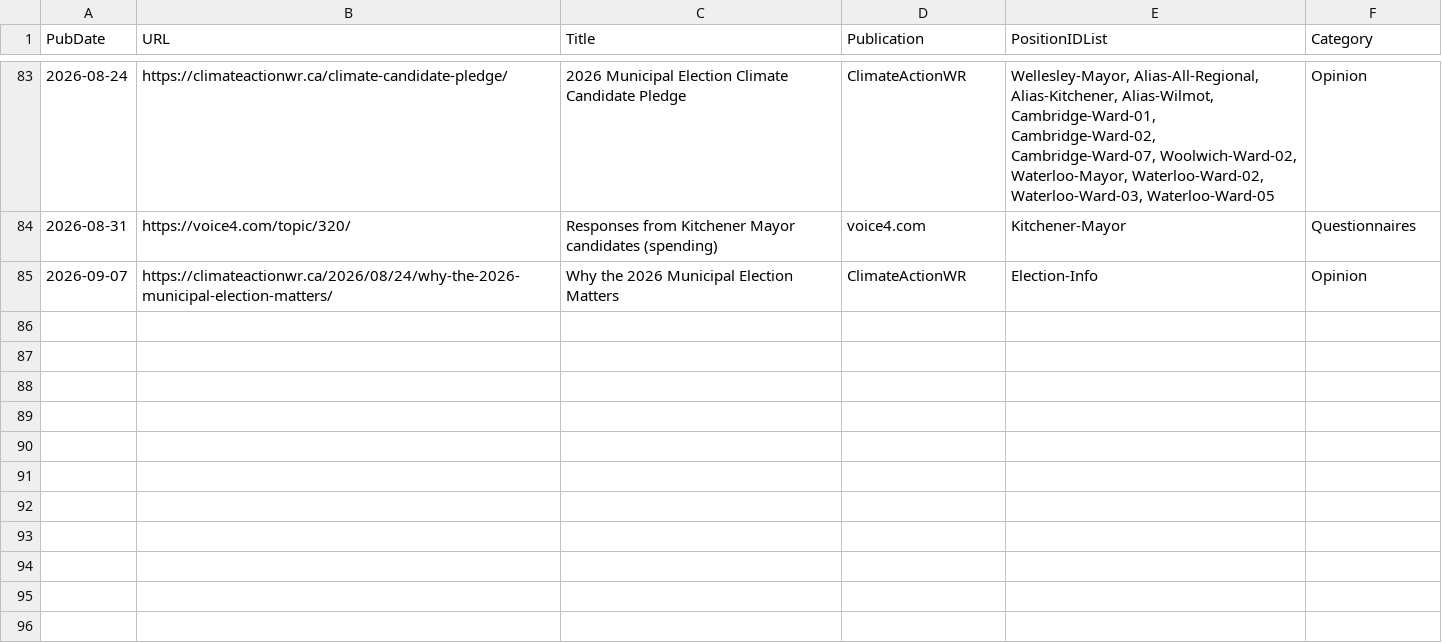
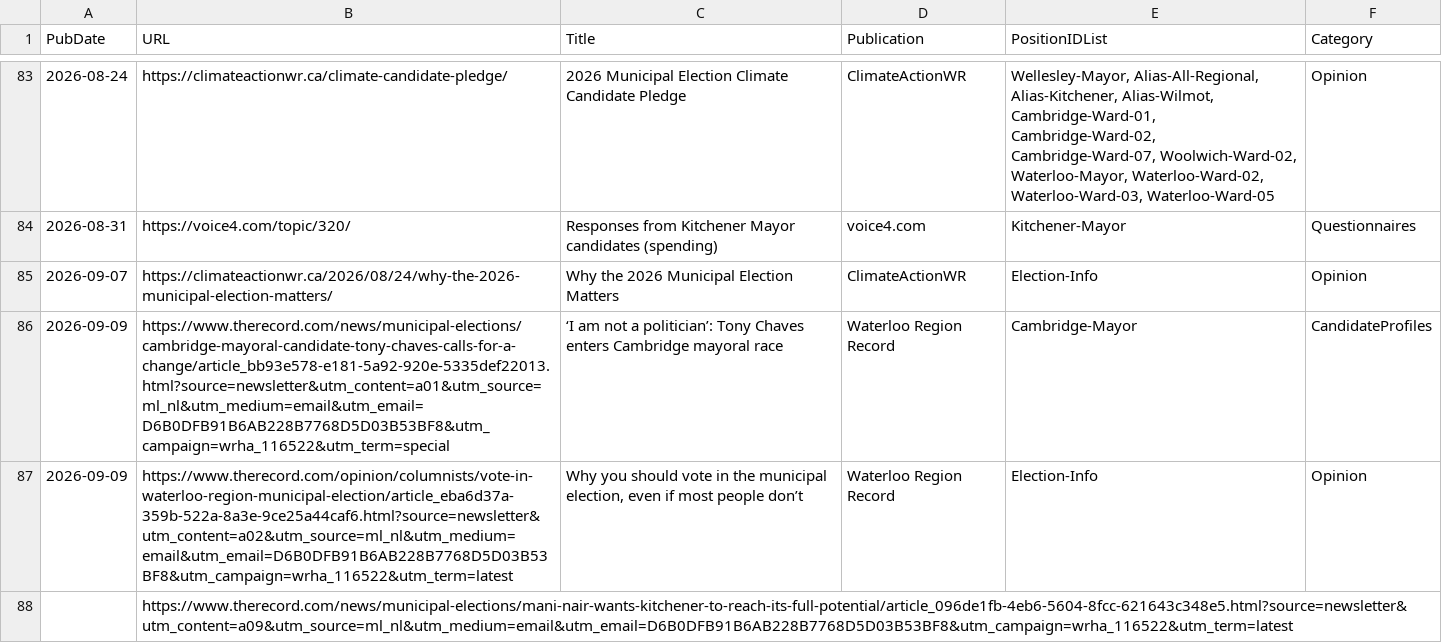
Before and after one commit to CivicTechWR/WRVotesMunicipal2026, a CSV file: docs/_data/sync/media.csv, drawn as a sheet; only a part is shown, gaps mark what is left out.

Commit message:
Auto-commit: updated media.csv from Google Docs

```diff
--- a/docs/_data/sync/media.csv
+++ b/docs/_data/sync/media.csv
@@ -85 +85,4 @@ PubDate,URL,Title,Publication,PositionIDList,Category
 2026-09-07,https://climateactionwr.ca/2026/08/24/why-the-2026-municipal-election-matters/,Why the 2026 Municipal Election Matters,ClimateActionWR,Election-Info,Opinion
+2026-09-09,https://www.therecord.com/news/municipal-elections/cambridge-mayoral-candidate-tony-chaves-calls-for-a-change/article_bb93e578-e181-5a92-920e-5335def22013.html?source=newsletter&utm_content=a01&utm_source=ml_nl&utm_medium=email&utm_email=D6B0DFB91B6AB228B7768D5D03B53BF8&utm_campaign=wrha_116522&utm_term=special,‘I am not a politician’: Tony Chaves enters Cambridge mayoral race,Waterloo Region Record,Cambridge-Mayor,CandidateProfiles
+2026-09-09,https://www.therecord.com/opinion/columnists/vote-in-waterloo-region-municipal-election/article_eba6d37a-359b-522a-8a3e-9ce25a44caf6.html?source=newsletter&utm_content=a02&utm_source=ml_nl&utm_medium=email&utm_email=D6B0DFB91B6AB228B7768D5D03B53BF8&utm_campaign=wrha_116522&utm_term=latest,"Why you should vote in the municipal election, even if most people don’t",Waterloo Region Record,Election-Info,Opinion
+,https://www.therecord.com/news/municipal-elections/mani-nair-wants-kitchener-to-reach-its-full-potential/article_096de1fb-4eb6-5604-8fcc-621643c348e5.html?source=newsletter&utm_content=a09&utm_source=ml_nl&utm_medium=email&utm_email=D6B0DFB91B6AB228B7768D5D03B53BF8&utm_campaign=wrha_116522&utm_term=latest,,,,
```
